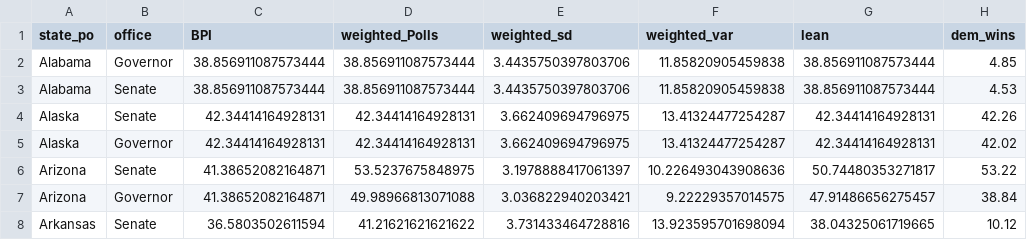
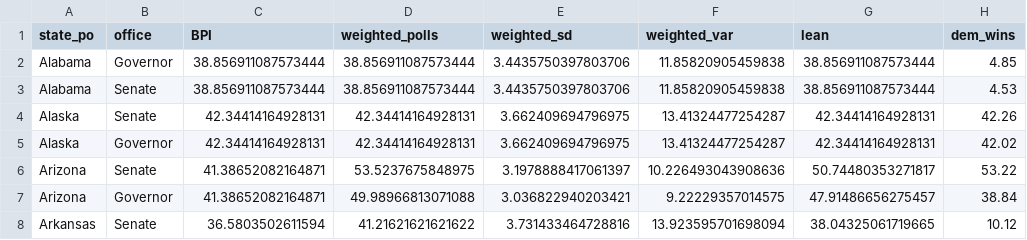
Before and after one commit to polistat/results-2022, a CSV file: averaged-polls/2022-10-07.csv, drawn as a sheet; only a part is shown.

Commit message:
Update 2022-10-07.csv

```diff
--- a/averaged-polls/2022-10-07.csv
+++ b/averaged-polls/2022-10-07.csv
@@ -1,2 +1,2 @@
-state_po,office,BPI,weighted_Polls,weighted_sd,weighted_var,lean,dem_wins
+state_po,office,BPI,weighted_polls,weighted_sd,weighted_var,lean,dem_wins
 Alabama,Governor,38.856911087573444,38.856911087573444,3.4435750397803706,11.85820905459838,38.856911087573444,4.85
```
